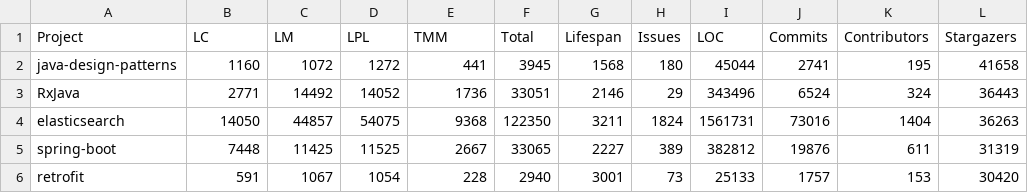
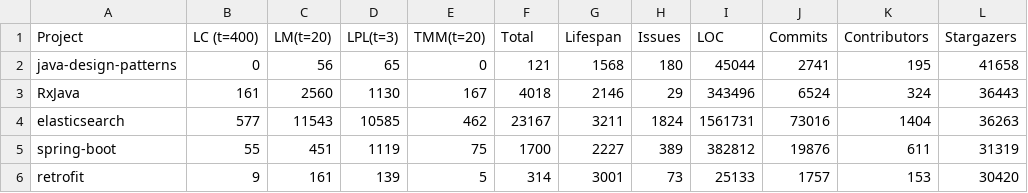
Before and after one commit to SimonHellbrueck/BT_Repository_Mining, a CSV file: java_code_smells_example.csv, drawn as a sheet.

```diff
--- a/java_code_smells_example.csv
+++ b/java_code_smells_example.csv
@@ -1,6 +1,6 @@
-Project, LC, LM, LPL, TMM, Total, Lifespan, Issues, LOC, Commits, Contributors, Stargazers
-java-design-patterns, 1160, 1072, 1272, 441, 3945, 1568, 180, 45044, 2741, 195, 41658
-RxJava, 2771, 14492, 14052, 1736, 33051, 2146, 29, 343496, 6524, 324, 36443
-elasticsearch, 14050, 44857, 54075, 9368, 122350, 3211, 1824, 1561731, 73016, 1404, 36263
-spring-boot, 7448, 11425, 11525, 2667, 33065, 2227, 389, 382812, 19876, 611, 31319
-retrofit, 591, 1067, 1054, 228, 2940, 3001, 73, 25133, 1757, 153, 30420
+Project, LC (t=400), LM(t=20), LPL(t=3), TMM(t=20), Total, Lifespan, Issues, LOC, Commits, Contributors, Stargazers
+java-design-patterns, 0, 56, 65, 0, 121, 1568, 180, 45044, 2741, 195, 41658
+RxJava, 161, 2560, 1130, 167, 4018, 2146, 29, 343496, 6524, 324, 36443
+elasticsearch, 577, 11543, 10585, 462, 23167, 3211, 1824, 1561731, 73016, 1404, 36263
+spring-boot, 55, 451, 1119, 75, 1700, 2227, 389, 382812, 19876, 611, 31319
+retrofit, 9, 161, 139, 5, 314, 3001, 73, 25133, 1757, 153, 30420
```
Also changed, not shown: 1 other file.
